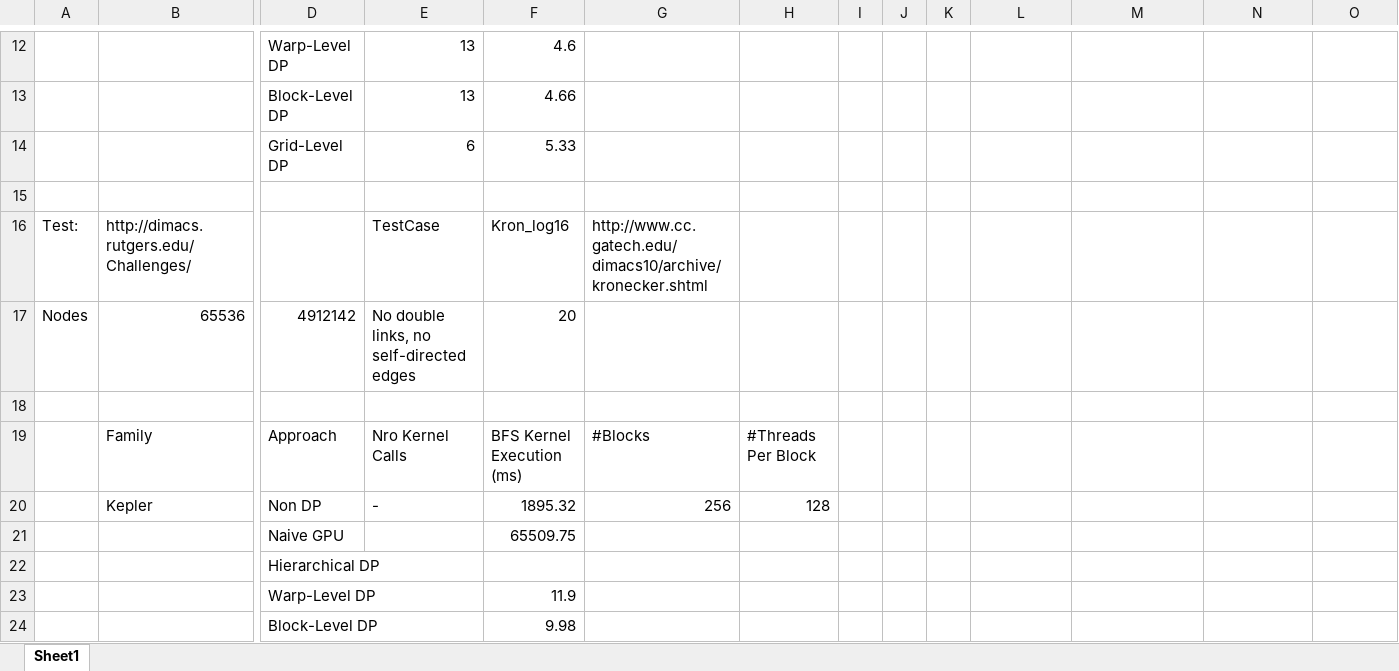
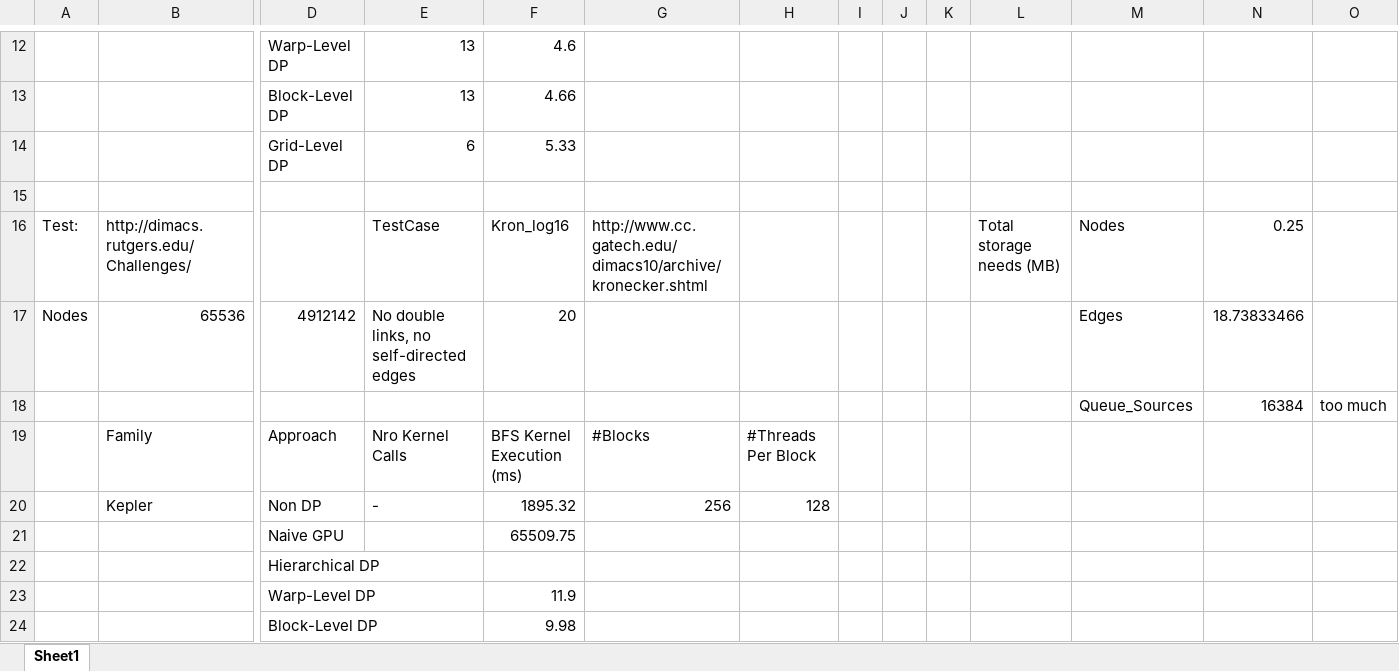
Before and after one commit to fninaparavecino/npCharacterization, an Excel workbook: recApps/bfs/results/results.xlsx, sheet Sheet1, drawn as a sheet; only a part is shown, gaps mark what is left out; values as stored, in another font and other column widths than the file's, no borders; rows hold the shown columns only; the diff names each change by its address in the sheet, - before the commit and + after, or states it on an @@ line.

```diff
--- a/recApps/bfs/results/results.xlsx (sheet Sheet1)
+++ b/recApps/bfs/results/results.xlsx (sheet Sheet1)
-L16: (empty)
+L16: Total storage needs (MB)
-M16: (empty)
+M16: Nodes
-N16: (empty)
+N16: 0.25
-M17: (empty)
+M17: Edges
-N17: (empty)
+N17: 18.73833466
-row 18: (empty)
+row 18:  |  |  |  |  |  |  |  |  |  |  | Queue_Sources | 16384 | too much
```
Also changed, not shown: 3 other files.
